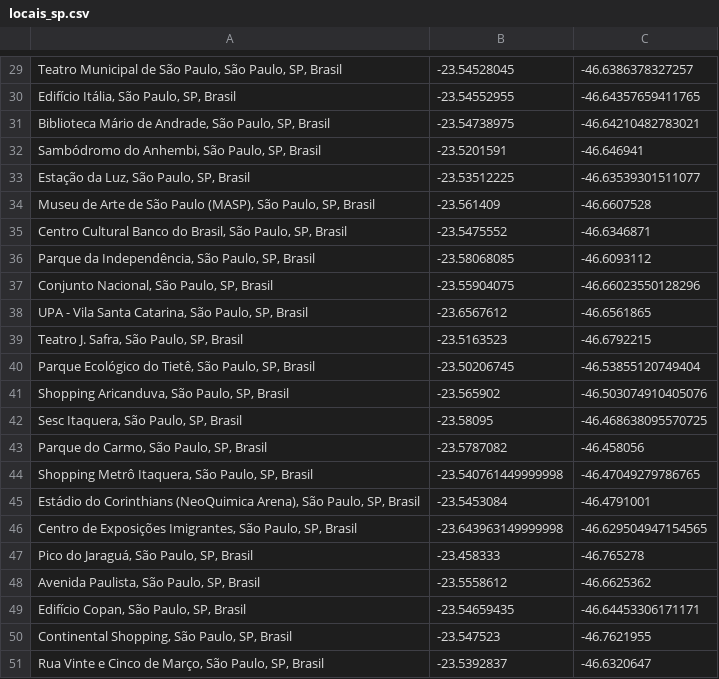
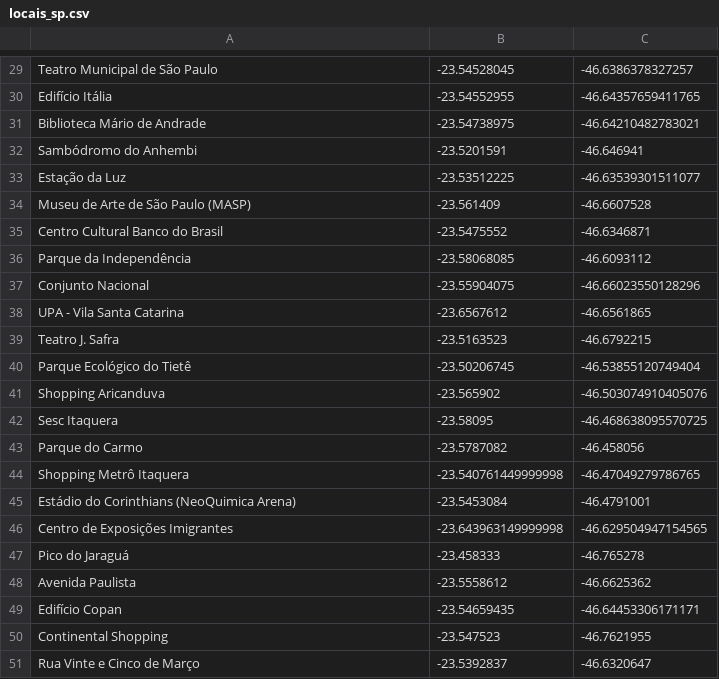
Before and after one commit to henriquemcmedeiros/UberScraping, a CSV file: locais_sp.csv, drawn as a sheet; only a part is shown, gaps mark what is left out; the diff covers the shown part only; the diff names each change by its address in the sheet, - before the commit and + after, or states it on an @@ line.

Commit message:
Insert de dados no banco
Co-Authored-By: Murilo Oliveira <102613300+muril0-o@users.noreply.github.com>
Co-Authored-By: Gabriel Reimberg <86269694+ArticN@users.noreply.github.com>

```diff
--- a/locais_sp.csv
+++ b/locais_sp.csv
-A29: Teatro Municipal de São Paulo, São Paulo, SP, Brasil
+A29: Teatro Municipal de São Paulo
-A30: Edifício Itália, São Paulo, SP, Brasil
+A30: Edifício Itália
-A31: Biblioteca Mário de Andrade, São Paulo, SP, Brasil
+A31: Biblioteca Mário de Andrade
-A32: Sambódromo do Anhembi, São Paulo, SP, Brasil
+A32: Sambódromo do Anhembi
-A33: Estação da Luz, São Paulo, SP, Brasil
+A33: Estação da Luz
-A34: Museu de Arte de São Paulo (MASP), São Paulo, SP, Brasil
+A34: Museu de Arte de São Paulo (MASP)
-A35: Centro Cultural Banco do Brasil, São Paulo, SP, Brasil
+A35: Centro Cultural Banco do Brasil
-A36: Parque da Independência, São Paulo, SP, Brasil
+A36: Parque da Independência
-A37: Conjunto Nacional, São Paulo, SP, Brasil
+A37: Conjunto Nacional
-A38: UPA - Vila Santa Catarina, São Paulo, SP, Brasil
+A38: UPA - Vila Santa Catarina
-A39: Teatro J. Safra, São Paulo, SP, Brasil
+A39: Teatro J. Safra
-A40: Parque Ecológico do Tietê, São Paulo, SP, Brasil
+A40: Parque Ecológico do Tietê
-A41: Shopping Aricanduva, São Paulo, SP, Brasil
+A41: Shopping Aricanduva
-A42: Sesc Itaquera, São Paulo, SP, Brasil
+A42: Sesc Itaquera
-A43: Parque do Carmo, São Paulo, SP, Brasil
+A43: Parque do Carmo
-A44: Shopping Metrô Itaquera, São Paulo, SP, Brasil
+A44: Shopping Metrô Itaquera
-A45: …Corinthians (NeoQuimica Arena), São Paulo, SP, Brasil
+A45: …Corinthians (NeoQuimica Arena)
-A46: Centro de Exposições Imigrantes, São Paulo, SP, Brasil
+A46: Centro de Exposições Imigrantes
-A47: Pico do Jaraguá, São Paulo, SP, Brasil
+A47: Pico do Jaraguá
-A48: Avenida Paulista, São Paulo, SP, Brasil
+A48: Avenida Paulista
-A49: Edifício Copan, São Paulo, SP, Brasil
+A49: Edifício Copan
-A50: Continental Shopping, São Paulo, SP, Brasil
+A50: Continental Shopping
-A51: Rua Vinte e Cinco de Março, São Paulo, SP, Brasil
+A51: Rua Vinte e Cinco de Março
```
Also changed, not shown: 1 added row, 1 removed row and 27 edited cells elsewhere in this file, 6 other files.
